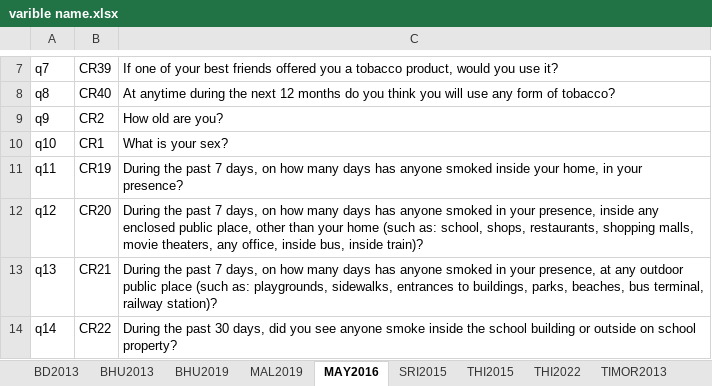
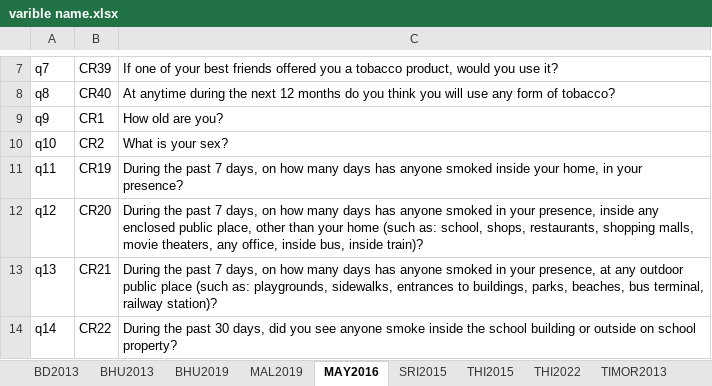
Before and after one commit to md-naim-molla/Youth-Tobacco-Survey, an Excel workbook: EXCEL Files/varible name.xlsx, sheet MAY2016, drawn as a sheet; only a part is shown, gaps mark what is left out; values as stored, in another font and other column widths than the file's, no borders; the diff names each change by its address in the sheet, - before the commit and + after, or states it on an @@ line.

Commit message:
new setup

```diff
--- a/EXCEL Files/varible name.xlsx (sheet MAY2016)
+++ b/EXCEL Files/varible name.xlsx (sheet MAY2016)
-B9: CR2
+B9: CR1
-B10: CR1
+B10: CR2
```
